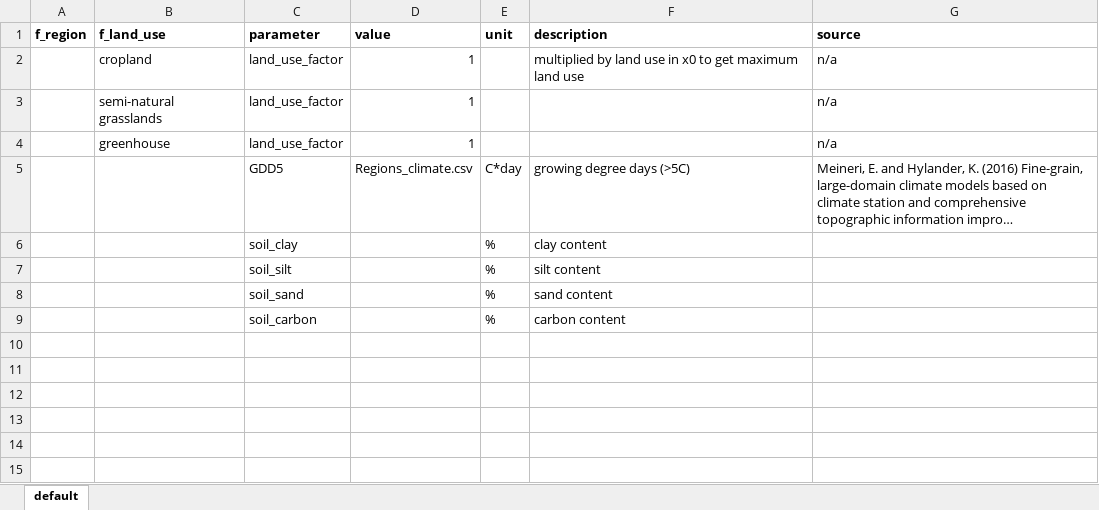
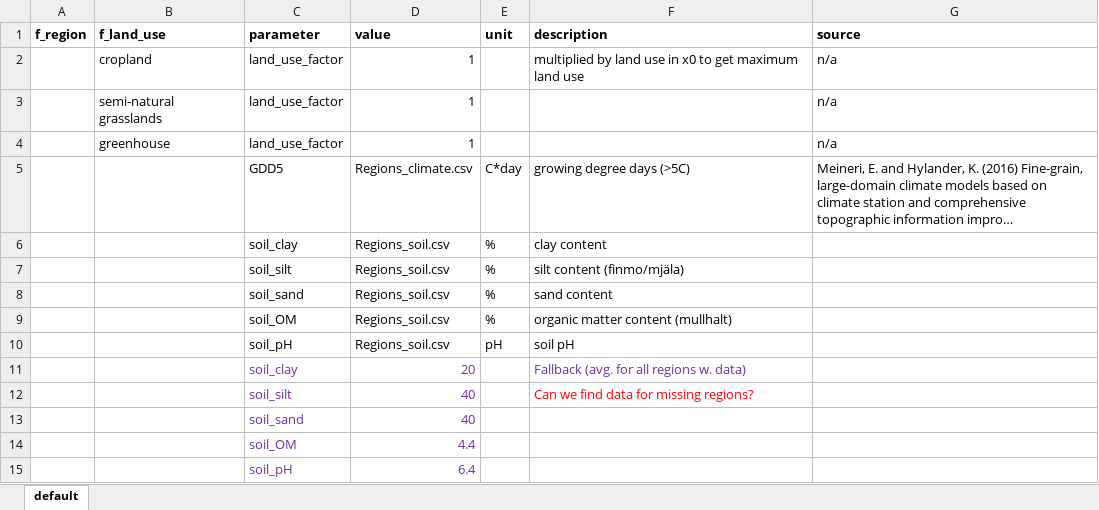
Before and after one commit to SLU-foodsystems/CIBUSmod, an Excel workbook: data/prod_parameters/Regions.xlsx, sheet default, drawn as a sheet; long unchanged cells end in …; values as stored, in another font and other column widths than the file's, no borders; removed rows and columns are numbered as before the commit, all else as after; the diff names each change by its address in the sheet, - before the commit and + after, or states it on an @@ line.

Commit message:
Added soil parameters and method to classify soil texture

```diff
--- a/data/prod_parameters/Regions.xlsx (sheet default)
+++ b/data/prod_parameters/Regions.xlsx (sheet default)
-D6:D8 (value): (empty)
+D6:D8 (value): Regions_soil.csv
-F7 (description): silt content
+F7 (description): silt content (finmo/mjäla)
-row 9:  |  | soil_carbon |  | % | carbon content
+row 9:  |  | soil_OM | Regions_soil.csv | % | organic matter content (mullhalt)
+row 10:  |  | soil_pH | Regions_soil.csv | pH | soil pH
+row 11:  |  | soil_clay | 20 |  | Fallback (avg. for all regions w. data)
+row 12:  |  | soil_silt | 40 |  | Can we find data for missing regions?
+row 13:  |  | soil_sand | 40
+row 14:  |  | soil_OM | 4.4
+row 15:  |  | soil_pH | 6.4
```
Also changed, not shown: 2 other files.
